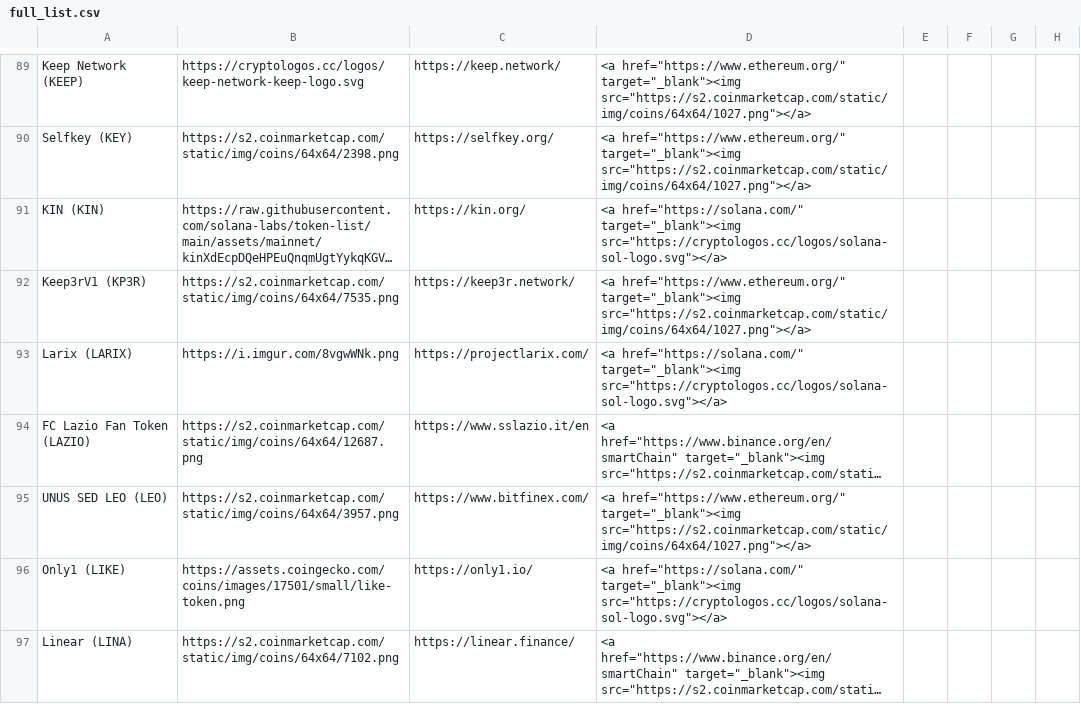
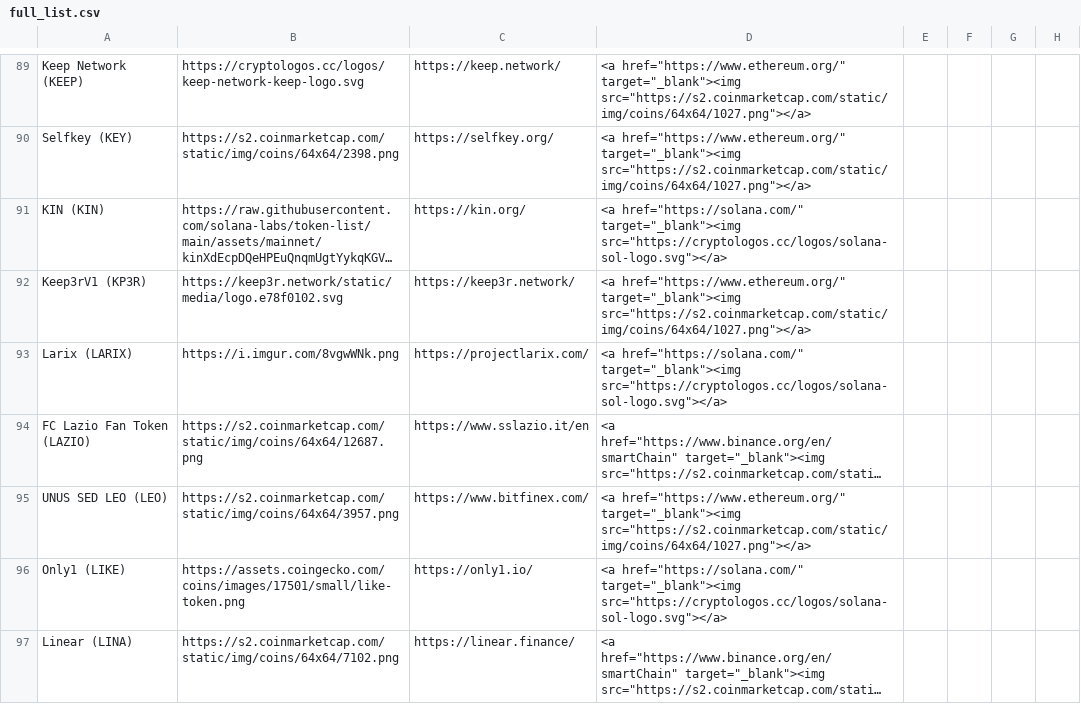
Before and after one commit to ciripel/script_generated_files, a CSV file: full_list.csv, drawn as a sheet; only a part is shown, gaps mark what is left out; long unchanged cells end in …; the diff names each change by its address in the sheet, - before the commit and + after, or states it on an @@ line.

```diff
--- a/full_list.csv
+++ b/full_list.csv
-B92: https://s2.coinmarketcap.com/static/img/coins/64x64/7535.png
+B92: https://keep3r.network/static/media/logo.e78f0102.svg
```
Also changed, not shown: 1 other file.
